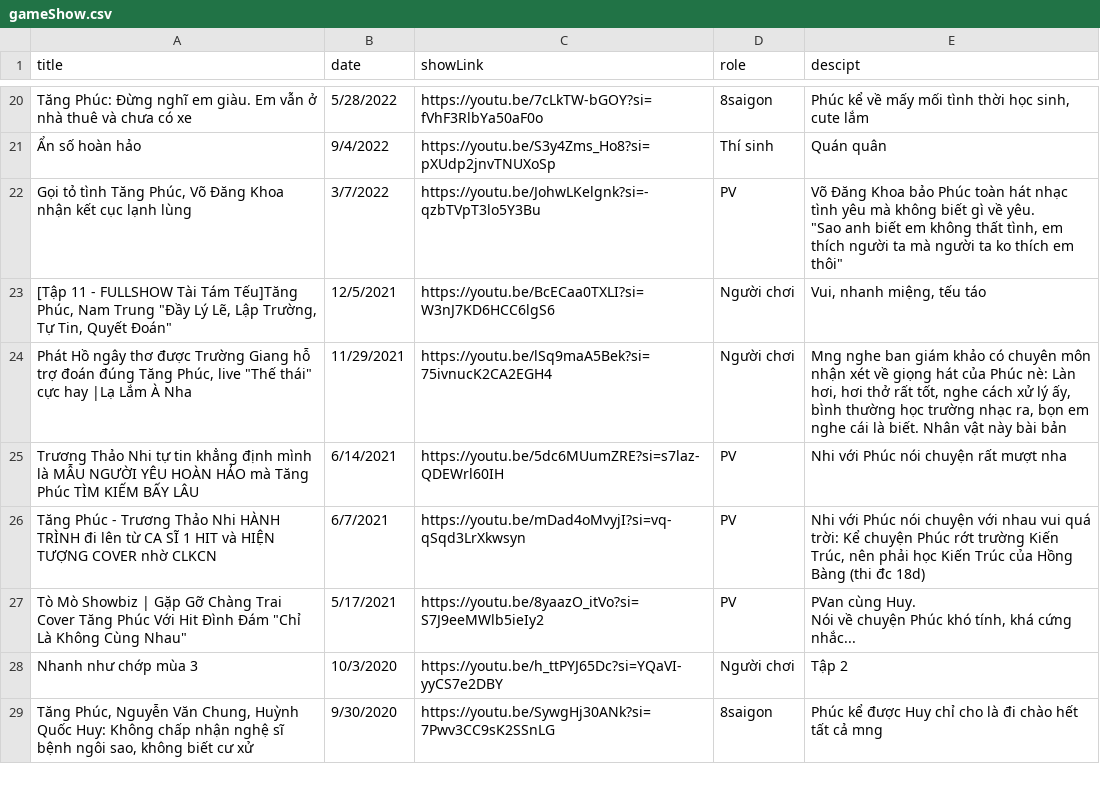
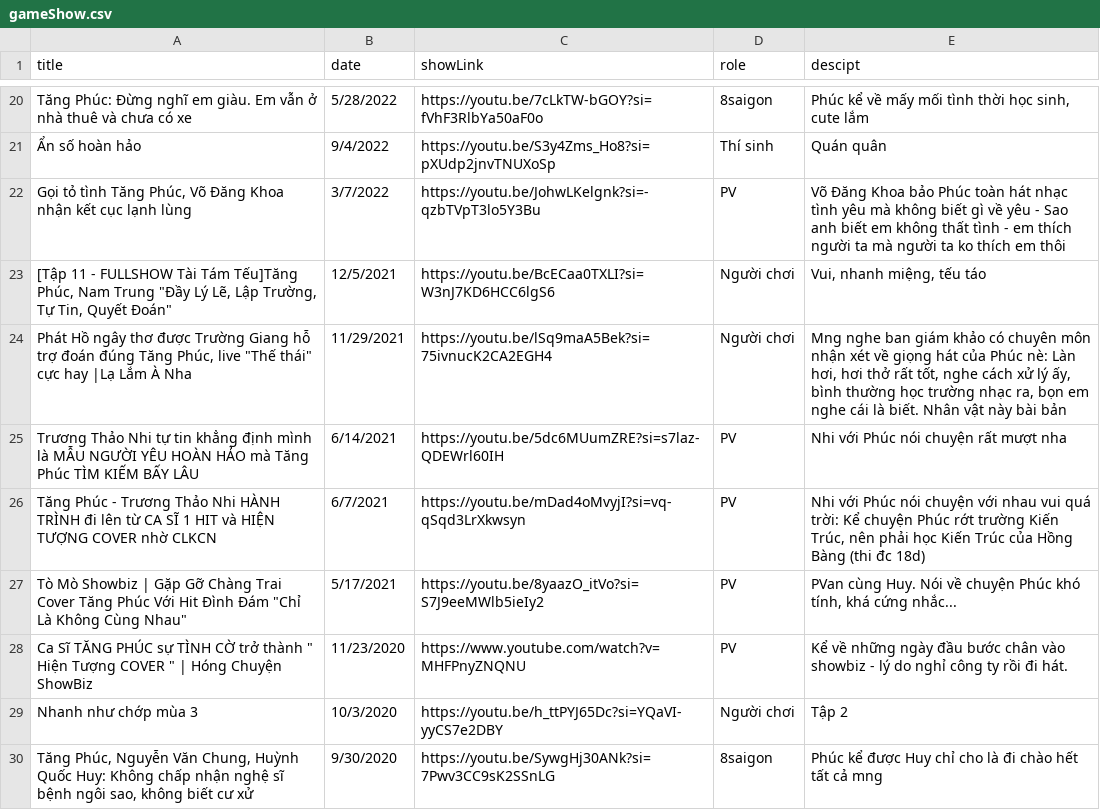
Before and after one commit to levinhky/TangPhucPortfolio, a CSV file: public/data/gameShow.csv, drawn as a sheet; only a part is shown, gaps mark what is left out.

Commit message:
Update show Nov 23, 2020

```diff
--- a/public/data/gameShow.csv
+++ b/public/data/gameShow.csv
@@ -22,4 +22,3 @@ Tăng Phúc: Đừng nghĩ em giàu. Em vẫn ở nhà thuê và chưa có xe,5/
 Ẩn số hoàn hảo,9/4/2022,https://youtu.be/S3y4Zms_Ho8?si=pXUdp2jnvTNUXoSp,Thí sinh,Quán quân
-"Gọi tỏ tình Tăng Phúc, Võ Đăng Khoa nhận kết cục lạnh lùng",3/7/2022,https://youtu.be/JohwLKelgnk?si=-qzbTVpT3lo5Y3Bu,PV,"Võ Đăng Khoa bảo Phúc toàn hát nhạc tình yêu mà không biết gì về yêu.
-""Sao anh biết em không thất tình, em thích người ta mà người ta ko thích em thôi"""
+"Gọi tỏ tình Tăng Phúc, Võ Đăng Khoa nhận kết cục lạnh lùng",3/7/2022,https://youtu.be/JohwLKelgnk?si=-qzbTVpT3lo5Y3Bu,PV,"Võ Đăng Khoa bảo Phúc toàn hát nhạc tình yêu mà không biết gì về yêu - Sao anh biết em không thất tình - em thích người ta mà người ta ko thích em thôi"
 "[Tập 11 - FULLSHOW Tài Tám Tếu]Tăng Phúc, Nam Trung ""Đầy Lý Lẽ, Lập Trường, Tự Tin, Quyết Đoán""",12/5/2021,https://youtu.be/BcECaa0TXLI?si=W3nJ7KD6HCC6lgS6,Người chơi,"Vui, nhanh miệng, tếu táo"
@@ -28,4 +27,4 @@ Trương Thảo Nhi tự tin khẳng định mình là MẪU NGƯỜI YÊU HOÀN
 Tăng Phúc - Trương Thảo Nhi HÀNH TRÌNH đi lên từ CA SĨ 1 HIT và HIỆN TƯỢNG COVER nhờ CLKCN,6/7/2021,https://youtu.be/mDad4oMvyjI?si=vq-qSqd3LrXkwsyn,PV,"Nhi với Phúc nói chuyện với nhau vui quá trời: Kể chuyện Phúc rớt trường Kiến Trúc,  nên phải học Kiến Trúc của Hồng Bàng (thi đc 18d)"
-"Tò Mò Showbiz | Gặp Gỡ Chàng Trai Cover Tăng Phúc Với Hit Đình Đám ""Chỉ Là Không Cùng Nhau""",5/17/2021,https://youtu.be/8yaazO_itVo?si=S7J9eeMWlb5ieIy2,PV,"PVan cùng Huy.
-Nói về chuyện Phúc khó tính, khá cứng nhắc..."
+"Tò Mò Showbiz | Gặp Gỡ Chàng Trai Cover Tăng Phúc Với Hit Đình Đám ""Chỉ Là Không Cùng Nhau""",5/17/2021,https://youtu.be/8yaazO_itVo?si=S7J9eeMWlb5ieIy2,PV,"PVan cùng Huy. Nói về chuyện Phúc khó tính, khá cứng nhắc..."
+Ca Sĩ TĂNG PHÚC sự TÌNH CỜ trở thành " Hiện Tượng COVER " | Hóng Chuyện ShowBiz,11/23/2020,https://www.youtube.com/watch?v=MHFPnyZNQNU,PV,Kể về những ngày đầu bước chân vào showbiz - lý do nghỉ công ty rồi đi hát.
 Nhanh như chớp mùa 3,10/3/2020,https://youtu.be/h_ttPYJ65Dc?si=YQaVI-yyCS7e2DBY,Người chơi,Tập 2
```
